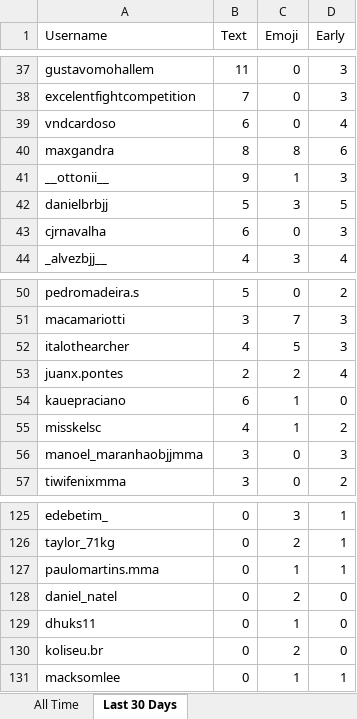
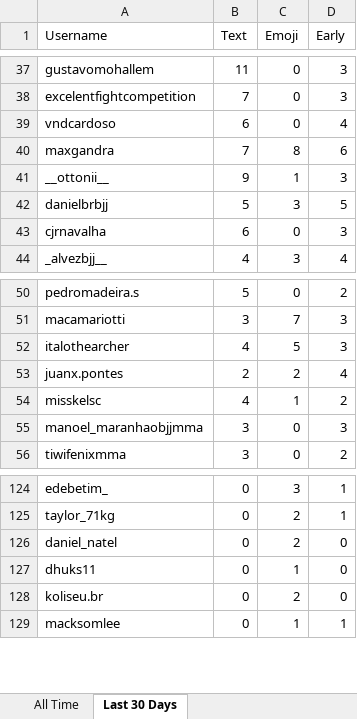
Before and after one commit to paxlucta/peace-grappler, an Excel workbook: Engagement Rankings.xlsx, sheet Last 30 Days, drawn as a sheet; only a part is shown, gaps mark what is left out; values as stored, in another font and other column widths than the file's, no borders; removed rows and columns are numbered as before the commit, all else as after; the diff covers the shown part only; the diff names each change by its address in the sheet, - before the commit and + after, or states it on an @@ line.

```diff
--- a/Engagement Rankings.xlsx (sheet Last 30 Days)
+++ b/Engagement Rankings.xlsx (sheet Last 30 Days)
-B40 (Text): 8
+B40 (Text): 7
-row 54: kauepraciano | 6 | 1 | 0
-row 127: paulomartins.mma | 0 | 1 | 1
```
Also changed, not shown: 4 added rows, 4 removed rows and 17 edited cells elsewhere in this sheet, 7 other files.
